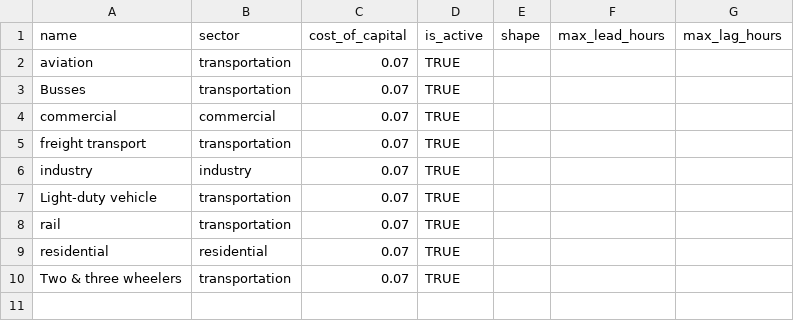
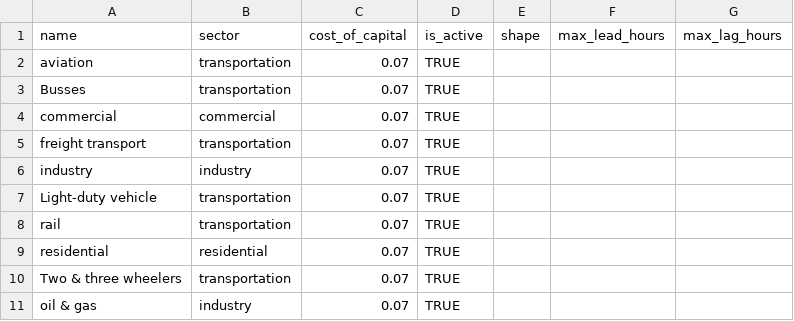
Before and after one commit to energyPATHWAYS/EP_MX_db, a CSV file: mx.db/DemandSubsectors.csv, drawn as a sheet; the diff names each change by its address in the sheet, - before the commit and + after, or states it on an @@ line.

```diff
--- a/mx.db/DemandSubsectors.csv
+++ b/mx.db/DemandSubsectors.csv
+row 11: oil & gas | industry | 0.07 | TRUE
```
Also changed, not shown: mx.db/DemandDrivers.csv, mx.db/DemandEnergyDemands.csv, 4 other files.
